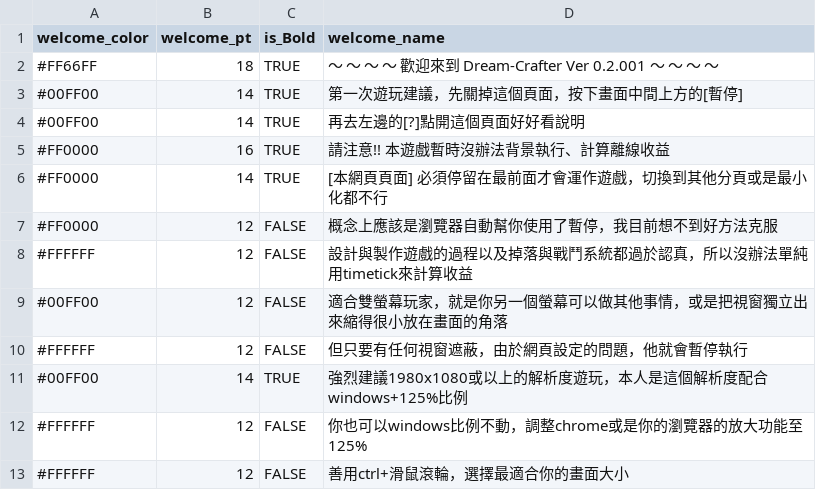
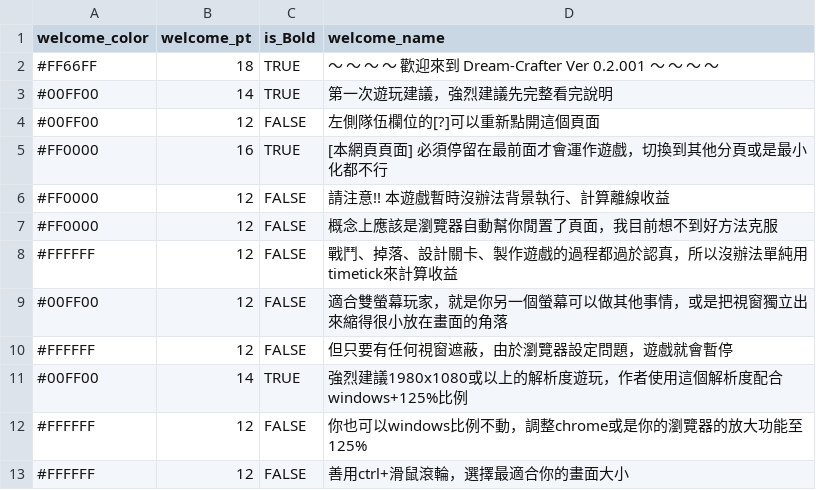
Before and after one commit to longagoseason/Dream-Crafter, a CSV file: source/Welcome_news - Welcome_news.csv, drawn as a sheet; only a part is shown; the diff covers the shown part only.

```diff
--- a/source/Welcome_news - Welcome_news.csv
+++ b/source/Welcome_news - Welcome_news.csv
@@ -2,11 +2,11 @@ welcome_color,welcome_pt,is_Bold,welcome_name
 #FF66FF,18,TRUE,～ ～ ～ ～ 歡迎來到 Dream-Crafter Ver 0.2.001 ～ ～ ～ ～
-#00FF00,14,TRUE,第一次遊玩建議，先關掉這個頁面，按下畫面中間上方的[暫停]
-#00FF00,14,TRUE,再去左邊的[?]點開這個頁面好好看說明
-#FF0000,16,TRUE,請注意!! 本遊戲暫時沒辦法背景執行、計算離線收益
-#FF0000,14,TRUE,[本網頁頁面] 必須停留在最前面才會運作遊戲，切換到其他分頁或是最小化都不行
-#FF0000,12,FALSE,概念上應該是瀏覽器自動幫你使用了暫停，我目前想不到好方法克服
-#FFFFFF,12,FALSE,設計與製作遊戲的過程以及掉落與戰鬥系統都過於認真，所以沒辦法單純用timetick來計算收益
+#00FF00,14,TRUE,第一次遊玩建議，強烈建議先完整看完說明
+#00FF00,12,FALSE,左側隊伍欄位的[?]可以重新點開這個頁面
+#FF0000,16,TRUE,[本網頁頁面] 必須停留在最前面才會運作遊戲，切換到其他分頁或是最小化都不行
+#FF0000,12,FALSE,請注意!! 本遊戲暫時沒辦法背景執行、計算離線收益
+#FF0000,12,FALSE,概念上應該是瀏覽器自動幫你閒置了頁面，我目前想不到好方法克服
+#FFFFFF,12,FALSE,戰鬥、掉落、設計關卡、製作遊戲的過程都過於認真，所以沒辦法單純用timetick來計算收益
 #00FF00,12,FALSE,適合雙螢幕玩家，就是你另一個螢幕可以做其他事情，或是把視窗獨立出來縮得很小放在畫面的角落
-#FFFFFF,12,FALSE,但只要有任何視窗遮蔽，由於網頁設定的問題，他就會暫停執行
-#00FF00,14,TRUE,強烈建議1980x1080或以上的解析度遊玩，本人是這個解析度配合windows+125%比例
+#FFFFFF,12,FALSE,但只要有任何視窗遮蔽，由於瀏覽器設定問題，遊戲就會暫停
+#00FF00,14,TRUE,強烈建議1980x1080或以上的解析度遊玩，作者使用這個解析度配合windows+125%比例
 #FFFFFF,12,FALSE,你也可以windows比例不動，調整chrome或是你的瀏覽器的放大功能至125%
```
Also changed, not shown: 10 added rows, 1 removed row and 3 edited cells elsewhere in this file, source/item - item.csv, 2 other files.
